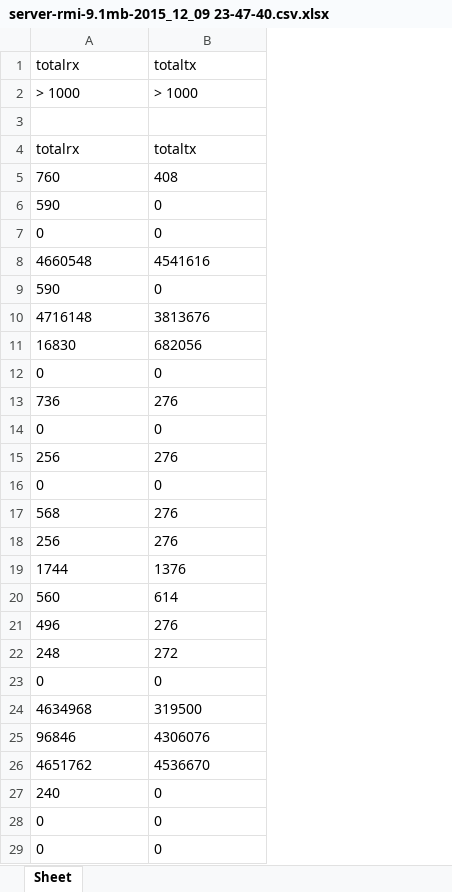
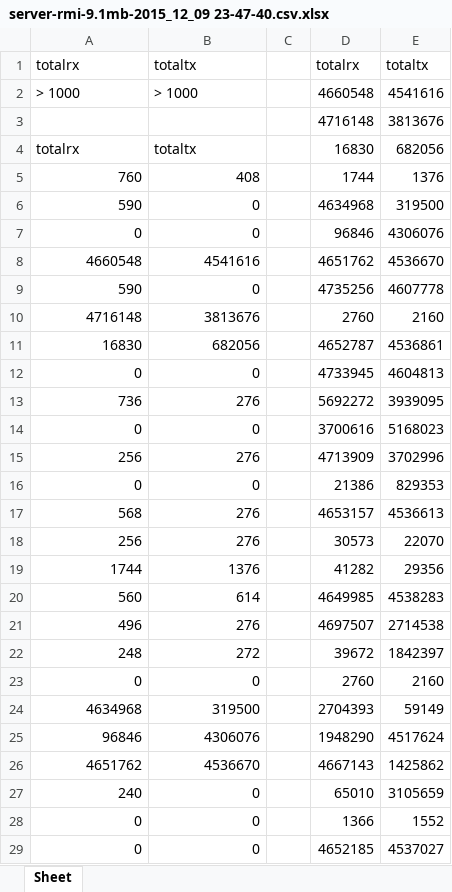
Before and after one commit to fan-jin/CacheExt, an Excel workbook: data/9.1mb/rmi/server-rmi-9.1mb-2015_12_09 23-47-40.csv.xlsx, sheet Sheet, drawn as a sheet; only a part is shown; values as stored, in another font and other column widths than the file's, no borders; the diff covers the shown part only; the diff names each change by its address in the sheet, - before the commit and + after, or states it on an @@ line.

```diff
--- a/data/9.1mb/rmi/server-rmi-9.1mb-2015_12_09 23-47-40.csv.xlsx (sheet Sheet)
+++ b/data/9.1mb/rmi/server-rmi-9.1mb-2015_12_09 23-47-40.csv.xlsx (sheet Sheet)
+column C, empty
+column D, rows 1-29: totalrx | 4660548 | 4716148 | 16830 | 1744 | 4634968 | 96846 | 4651762 | 4735256 | 2760 | 4652787 | 4733945 | 5692272 | 3700616 | 4713909 | 21386 | 4653157 | 30573 | 41282 | 4649985 | 4697507 | 39672 | 2760 | 2704393 | 1948290 | 4667143 | 65010 | 1366 | 4652185
+column E, rows 1-29: totaltx | 4541616 | 3813676 | 682056 | 1376 | 319500 | 4306076 | 4536670 | 4607778 | 2160 | 4536861 | 4604813 | 3939095 | 5168023 | 3702996 | 829353 | 4536613 | 22070 | 29356 | 4538283 | 2714538 | 1842397 | 2160 | 59149 | 4517624 | 1425862 | 3105659 | 1552 | 4537027
-row 3: (empty)
+row 3:  |  |  | 4716148 | 3813676
-A5:B29 alignment: left
+A5:B29 alignment: right
```
Also changed, not shown: cell formats elsewhere in this sheet, data/17.9mb/rmi/rmi-client-1-rotate-17.9MB-2015_12_10 00-58-34.csv.xlsx, data/17.9mb/rmi/rmi-client-2-flip-17.9MB-2015_12_10 00-58-32.csv.xlsx, 35 other files.
